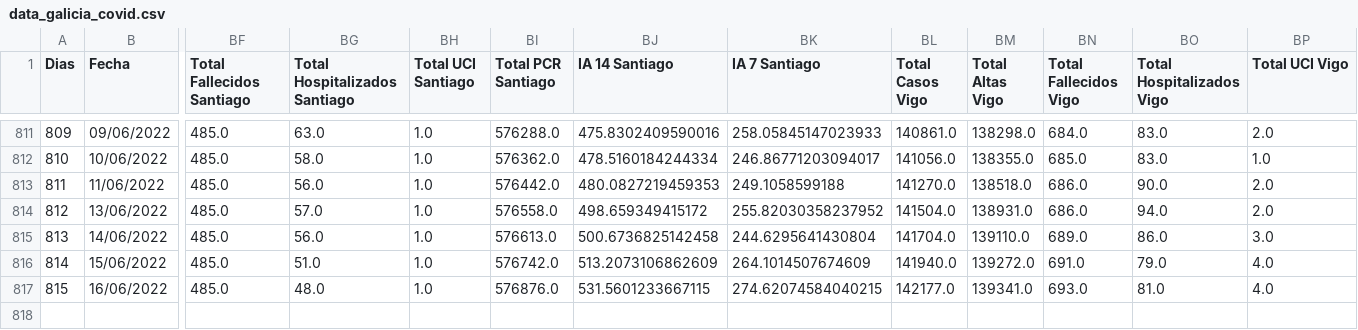
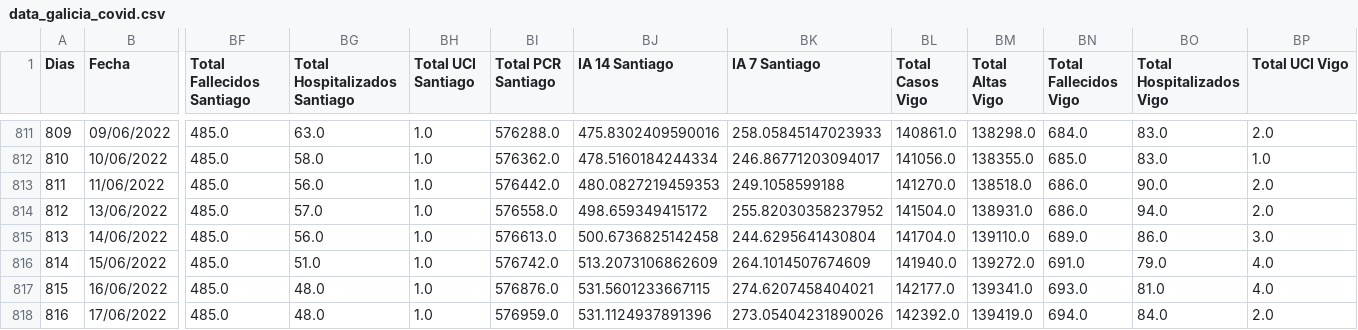
Before and after one commit to dgarcoe/COVID19_Galicia, a CSV file: data_galicia_covid.csv, drawn as a sheet; only a part is shown, gaps mark what is left out; rows hold the shown columns only; the diff names each change by its address in the sheet, - before the commit and + after, or states it on an @@ line.

Commit message:
Added data

```diff
--- a/data_galicia_covid.csv
+++ b/data_galicia_covid.csv
-BK817 (IA 7 Santiago): 274.62074584040215
+BK817 (IA 7 Santiago): 274.6207458404021
+row 818: 816 | 17/06/2022 | 485.0 | 48.0 | 1.0 | 576959.0 | 531.1124937891396 | 273.05404231890026 | 142392.0 | 139419.0 | 694.0 | 84.0 | 2.0
```
Also changed, not shown: 17 other files.
